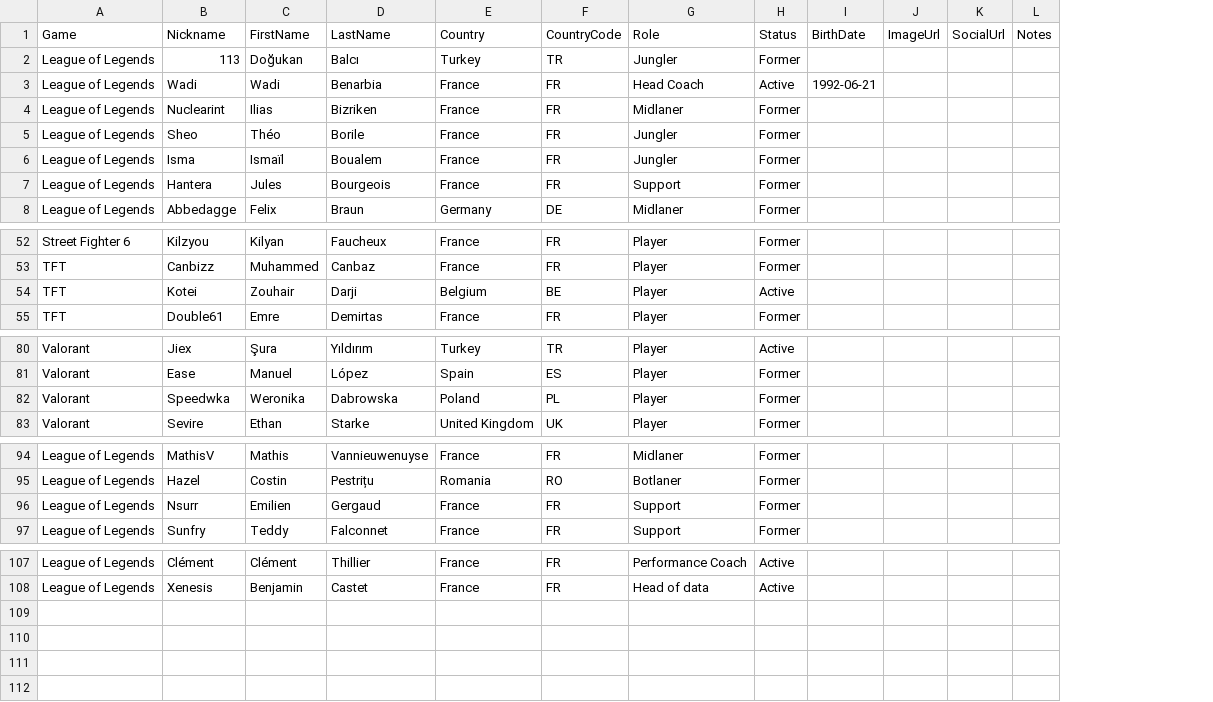
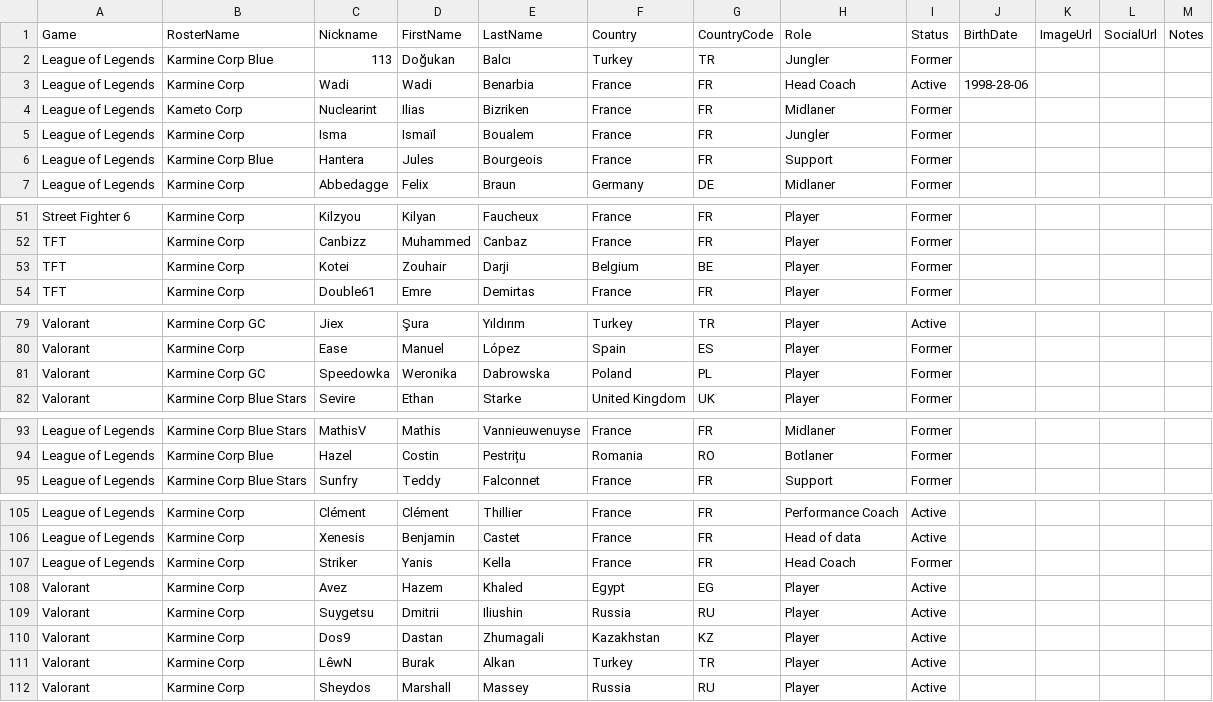
Before and after one commit to Sk44r/karmine-corp-site, a CSV file: data-source/players.csv, drawn as a sheet; only a part is shown, gaps mark what is left out; removed rows and columns are numbered as before the commit, all else as after; the diff names each change by its address in the sheet, - before the commit and + after, or states it on an @@ line.

Commit message:
Group players by roster and status

```diff
--- a/data-source/players.csv
+++ b/data-source/players.csv
+column B, rows 1-7: RosterName | Karmine Corp Blue | Karmine Corp | Kameto Corp | Karmine Corp | Karmine Corp Blue | Karmine Corp; rows 51-54: all Karmine Corp; rows 79-82: Karmine Corp GC | Karmine Corp | Karmine Corp GC | Karmine Corp Blue Stars; rows 93-95: Karmine Corp Blue Stars | Karmine Corp Blue | Karmine Corp Blue Stars; rows 105-106: Karmine Corp | Karmine Corp
-J3: 1992-06-21
+J3: 1998-28-06
-row 5: League of Legends | Sheo | Théo | Borile | France | FR | Jungler | Former
-I53: Active
+I53: Former
-C81: Speedwka
+C81: Speedowka
-row 96: League of Legends | Nsurr | Emilien | Gergaud | France | FR | Support | Former
+row 107: League of Legends | Karmine Corp | Striker | Yanis | Kella | France | FR | Head Coach | Former
+row 108: Valorant | Karmine Corp | Avez | Hazem | Khaled | Egypt | EG | Player | Active
+row 109: Valorant | Karmine Corp | Suygetsu | Dmitrii | Iliushin | Russia | RU | Player | Active
+row 110: Valorant | Karmine Corp | Dos9 | Dastan | Zhumagali | Kazakhstan | KZ | Player | Active
+row 111: Valorant | Karmine Corp | LêwN | Burak | Alkan | Turkey | TR | Player | Active
+row 112: Valorant | Karmine Corp | Sheydos | Marshall | Massey | Russia | RU | Player | Active
```
Also changed, not shown: 3 other files.
